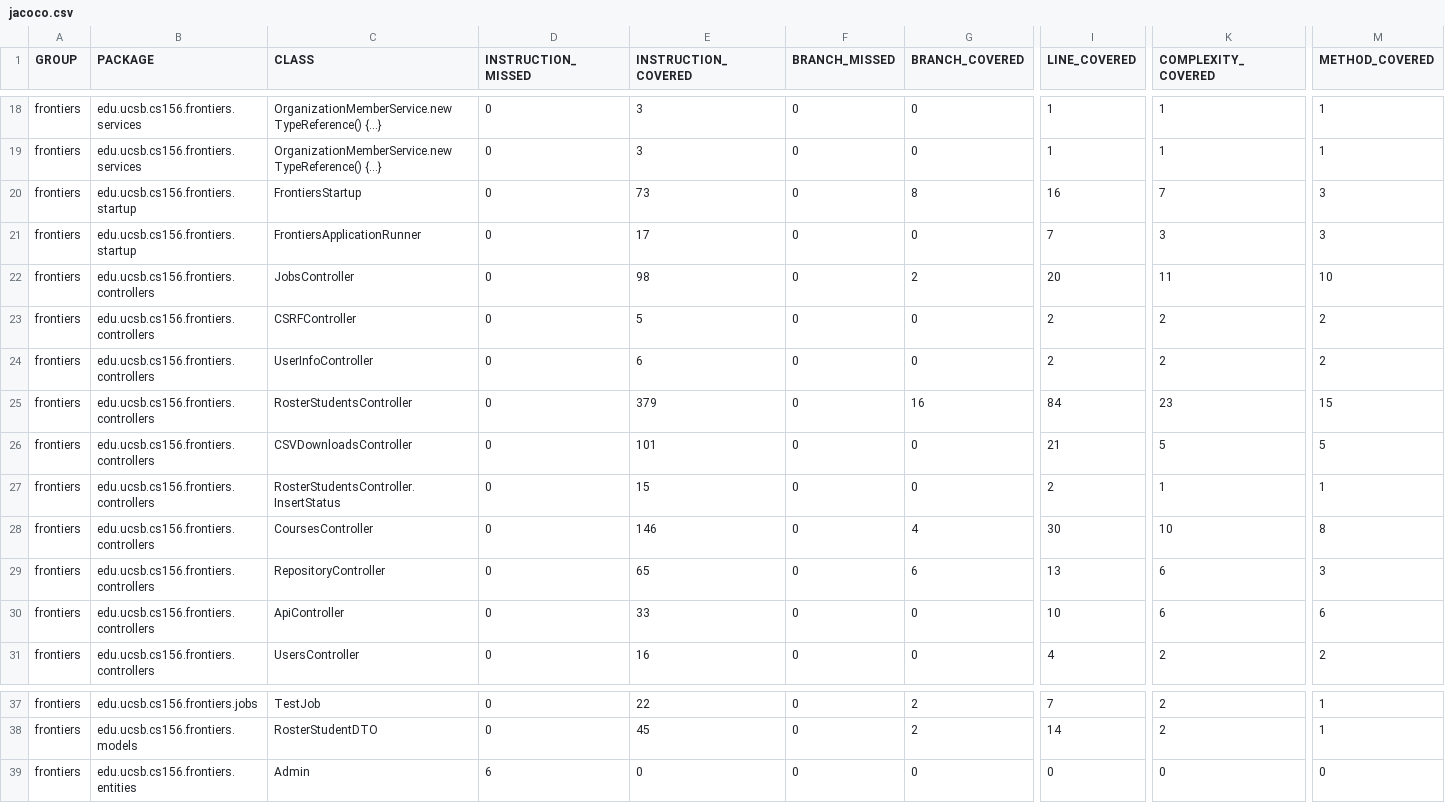
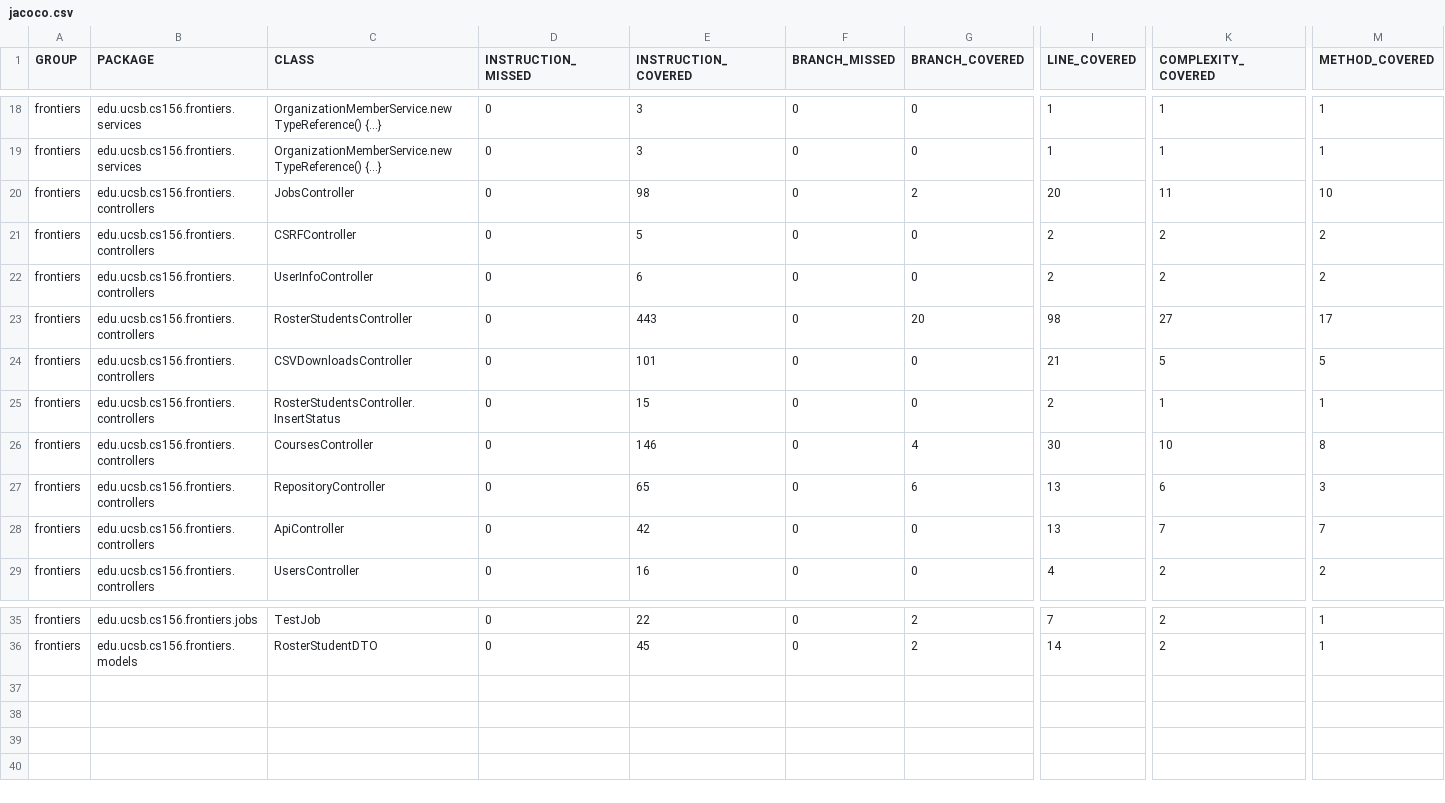
Before and after one commit to ucsb-cs156-s25/proj-frontiers-s25-09, a CSV file: jacoco/jacoco.csv, drawn as a sheet; only a part is shown, gaps mark what is left out; removed rows and columns are numbered as before the commit, all else as after; rows hold the shown columns only; the diff names each change by its address in the sheet, - before the commit and + after, or states it on an @@ line.

Commit message:
Deploying to gh-pages from @ ucsb-cs156-s25/proj-frontiers-s25-09@0a704fb6c495301b4cdfb3037ab07b972d1fcf39 🚀

```diff
--- a/jacoco/jacoco.csv
+++ b/jacoco/jacoco.csv
-row 20: frontiers | edu.ucsb.cs156.frontiers.startup | FrontiersStartup | 0 | 73 | 0 | 8 | 16 | 7 | 3
-row 21: frontiers | edu.ucsb.cs156.frontiers.startup | FrontiersApplicationRunner | 0 | 17 | 0 | 0 | 7 | 3 | 3
-E23 (INSTRUCTION_COVERED): 379
+E23 (INSTRUCTION_COVERED): 443
-G23 (BRANCH_COVERED): 16
+G23 (BRANCH_COVERED): 20
-I23 (LINE_COVERED): 84
+I23 (LINE_COVERED): 98
-K23 (COMPLEXITY_COVERED): 23
+K23 (COMPLEXITY_COVERED): 27
-M23 (METHOD_COVERED): 15
+M23 (METHOD_COVERED): 17
-E28 (INSTRUCTION_COVERED): 33
+E28 (INSTRUCTION_COVERED): 42
-I28 (LINE_COVERED): 10
+I28 (LINE_COVERED): 13
-K28 (COMPLEXITY_COVERED): 6
+K28 (COMPLEXITY_COVERED): 7
-M28 (METHOD_COVERED): 6
+M28 (METHOD_COVERED): 7
-row 39: frontiers | edu.ucsb.cs156.frontiers.entities | Admin | 6 | 0 | 0 | 0 | 0 | 0 | 0
```
Also changed, not shown: 20 other files.
